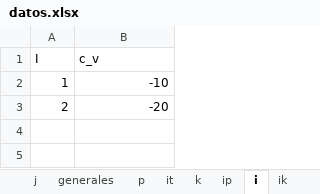
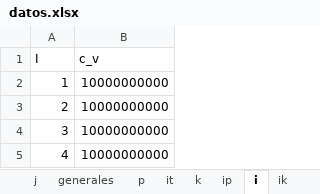
Before and after one commit to dtaguirrea/gurobi, an Excel workbook: Instancias Excel/datos.xlsx, sheet i, drawn as a sheet; values as stored, in another font and other column widths than the file's, no borders; the diff names each change by its address in the sheet, - before the commit and + after, or states it on an @@ line.

```diff
--- a/Instancias Excel/datos.xlsx (sheet i)
+++ b/Instancias Excel/datos.xlsx (sheet i)
-B2 (c_v): -10
+B2 (c_v): 10000000000
-B3 (c_v): -20
+B3 (c_v): 10000000000
+row 4: 3 | 10000000000
+row 5: 4 | 10000000000
```
Also changed, not shown: sheet it, sheet ik, sheet ip, sheet generales, sheet j, sheet p, 1 more sheet, 3 other files.
